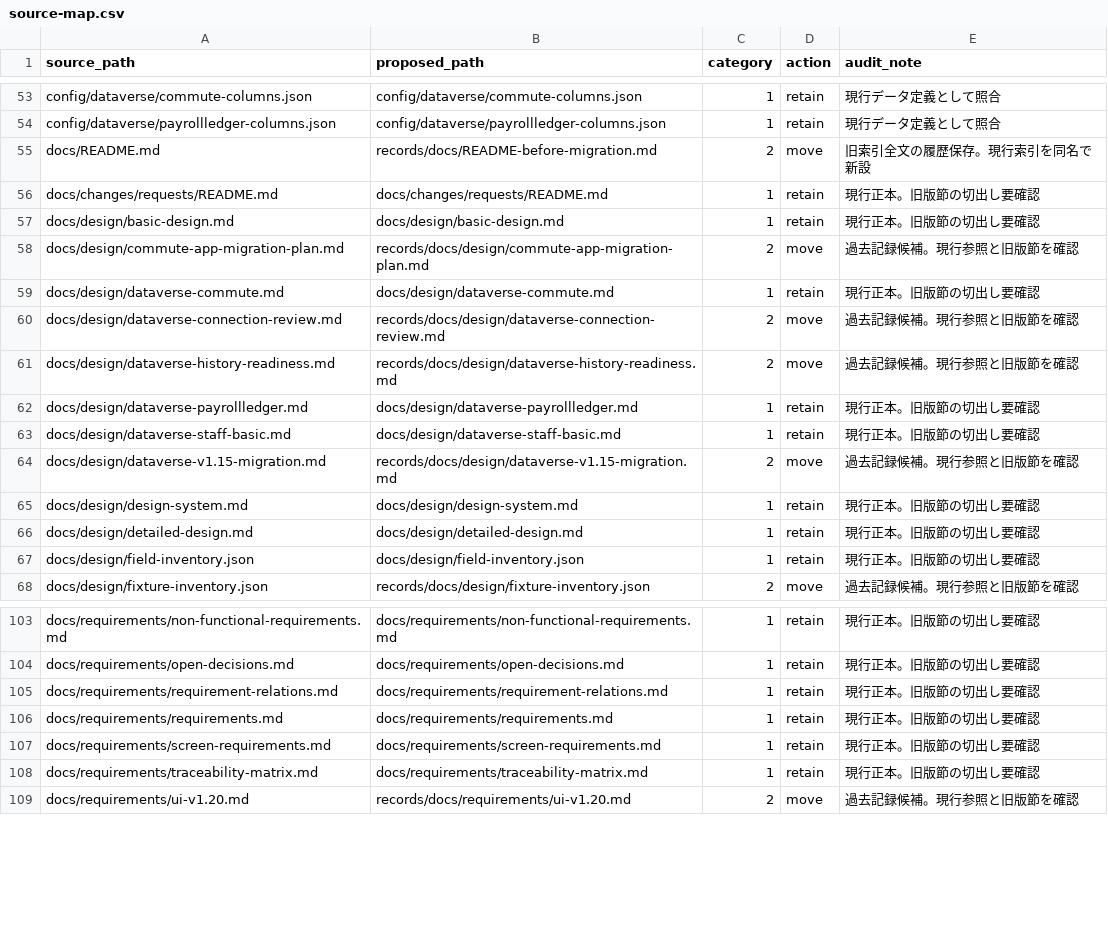
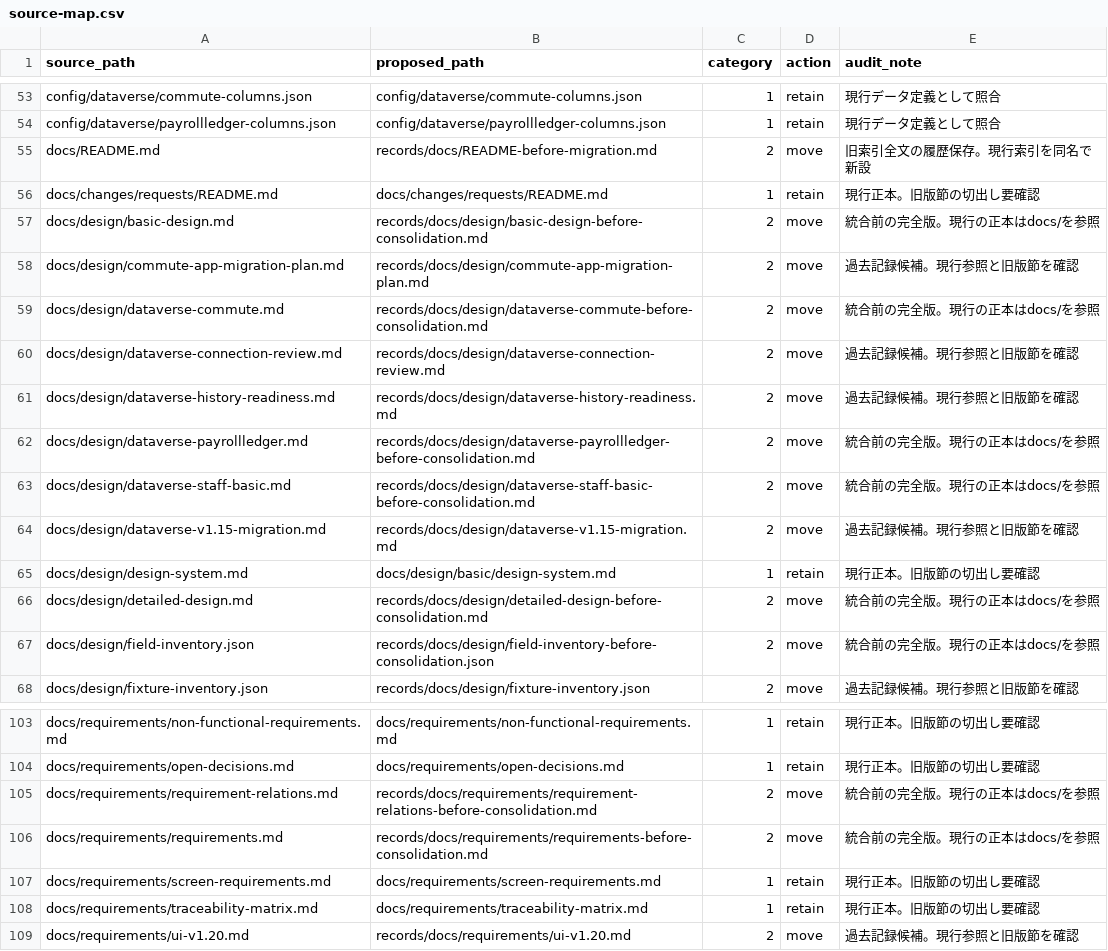
Before and after one commit to hirokazu601218/PowerAppsCanvasAppUI, a CSV file: records/operations/migration/source-map.csv, drawn as a sheet; only a part is shown, gaps mark what is left out.

Commit message:
Organize current requirements and design documentation

```diff
--- a/records/operations/migration/source-map.csv
+++ b/records/operations/migration/source-map.csv
@@ -56,13 +56,13 @@ source_path,proposed_path,category,action,audit_note
 "docs/changes/requests/README.md","docs/changes/requests/README.md","1","retain","現行正本。旧版節の切出し要確認"
-"docs/design/basic-design.md","docs/design/basic-design.md","1","retain","現行正本。旧版節の切出し要確認"
+"docs/design/basic-design.md","records/docs/design/basic-design-before-consolidation.md","2","move","統合前の完全版。現行の正本はdocs/を参照"
 "docs/design/commute-app-migration-plan.md","records/docs/design/commute-app-migration-plan.md","2","move","過去記録候補。現行参照と旧版節を確認"
-"docs/design/dataverse-commute.md","docs/design/dataverse-commute.md","1","retain","現行正本。旧版節の切出し要確認"
+"docs/design/dataverse-commute.md","records/docs/design/dataverse-commute-before-consolidation.md","2","move","統合前の完全版。現行の正本はdocs/を参照"
 "docs/design/dataverse-connection-review.md","records/docs/design/dataverse-connection-review.md","2","move","過去記録候補。現行参照と旧版節を確認"
 "docs/design/dataverse-history-readiness.md","records/docs/design/dataverse-history-readiness.md","2","move","過去記録候補。現行参照と旧版節を確認"
-"docs/design/dataverse-payrollledger.md","docs/design/dataverse-payrollledger.md","1","retain","現行正本。旧版節の切出し要確認"
-"docs/design/dataverse-staff-basic.md","docs/design/dataverse-staff-basic.md","1","retain","現行正本。旧版節の切出し要確認"
+"docs/design/dataverse-payrollledger.md","records/docs/design/dataverse-payrollledger-before-consolidation.md","2","move","統合前の完全版。現行の正本はdocs/を参照"
+"docs/design/dataverse-staff-basic.md","records/docs/design/dataverse-staff-basic-before-consolidation.md","2","move","統合前の完全版。現行の正本はdocs/を参照"
 "docs/design/dataverse-v1.15-migration.md","records/docs/design/dataverse-v1.15-migration.md","2","move","過去記録候補。現行参照と旧版節を確認"
-"docs/design/design-system.md","docs/design/design-system.md","1","retain","現行正本。旧版節の切出し要確認"
-"docs/design/detailed-design.md","docs/design/detailed-design.md","1","retain","現行正本。旧版節の切出し要確認"
-"docs/design/field-inventory.json","docs/design/field-inventory.json","1","retain","現行正本。旧版節の切出し要確認"
+"docs/design/design-system.md","docs/design/basic/design-system.md","1","retain","現行正本。旧版節の切出し要確認"
+"docs/design/detailed-design.md","records/docs/design/detailed-design-before-consolidation.md","2","move","統合前の完全版。現行の正本はdocs/を参照"
+"docs/design/field-inventory.json","records/docs/design/field-inventory-before-consolidation.json","2","move","統合前の完全版。現行の正本はdocs/を参照"
 "docs/design/fixture-inventory.json","records/docs/design/fixture-inventory.json","2","move","過去記録候補。現行参照と旧版節を確認"
@@ -104,4 +104,4 @@ source_path,proposed_path,category,action,audit_note
 "docs/requirements/open-decisions.md","docs/requirements/open-decisions.md","1","retain","現行正本。旧版節の切出し要確認"
-"docs/requirements/requirement-relations.md","docs/requirements/requirement-relations.md","1","retain","現行正本。旧版節の切出し要確認"
-"docs/requirements/requirements.md","docs/requirements/requirements.md","1","retain","現行正本。旧版節の切出し要確認"
+"docs/requirements/requirement-relations.md","records/docs/requirements/requirement-relations-before-consolidation.md","2","move","統合前の完全版。現行の正本はdocs/を参照"
+"docs/requirements/requirements.md","records/docs/requirements/requirements-before-consolidation.md","2","move","統合前の完全版。現行の正本はdocs/を参照"
 "docs/requirements/screen-requirements.md","docs/requirements/screen-requirements.md","1","retain","現行正本。旧版節の切出し要確認"
```
Also changed, not shown: 34 other files.
